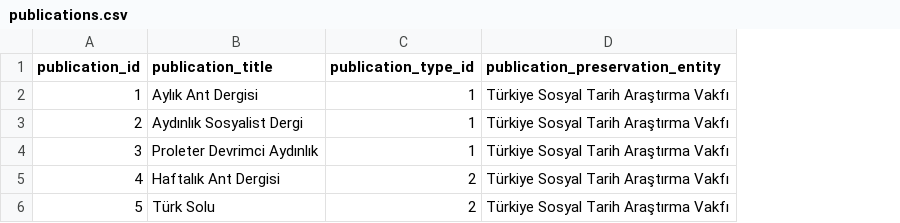
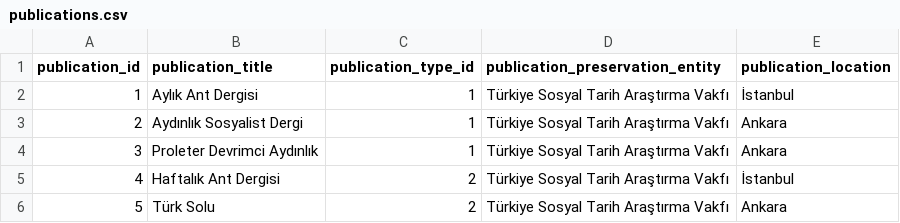
Before and after one commit to ACortellari/ACortellari.github.io, a CSV file: Turkey Palestine Archive/Sources Database/publications.csv, drawn as a sheet; the diff names each change by its address in the sheet, - before the commit and + after, or states it on an @@ line.

```diff
--- a/Turkey Palestine Archive/Sources Database/publications.csv
+++ b/Turkey Palestine Archive/Sources Database/publications.csv
+column E (publication_location), rows 2-6: İstanbul | Ankara | Ankara | İstanbul | Ankara
```
Also changed, not shown: Turkey Palestine Archive/Sources Database/publications_view.csv, 7 other files.
